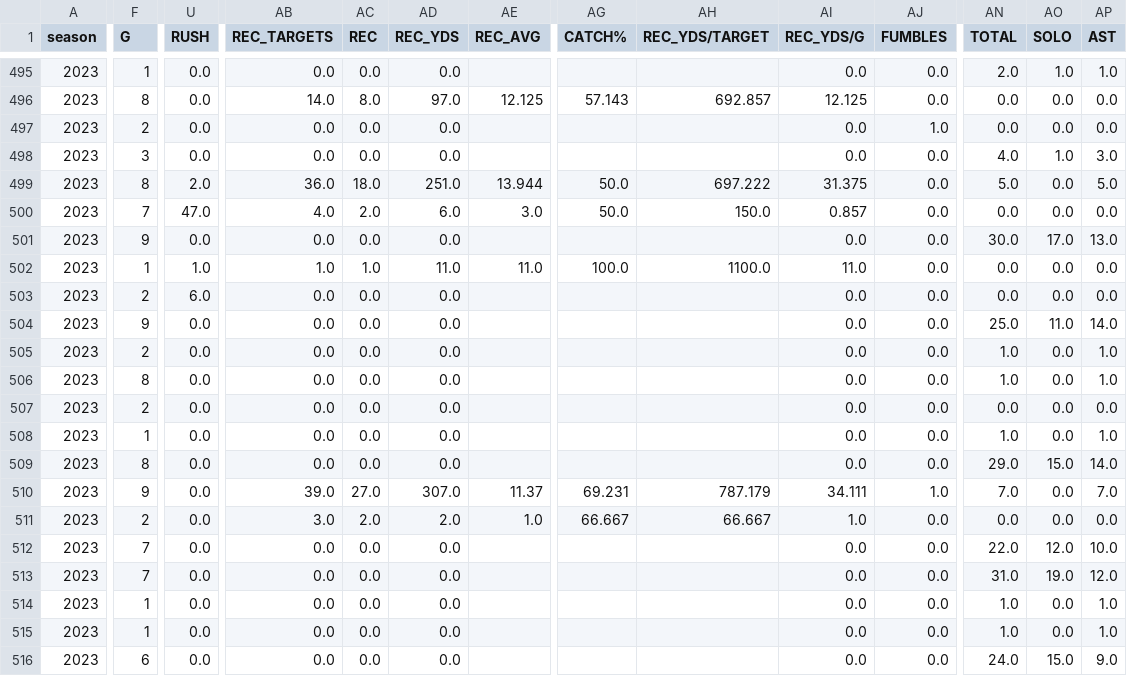
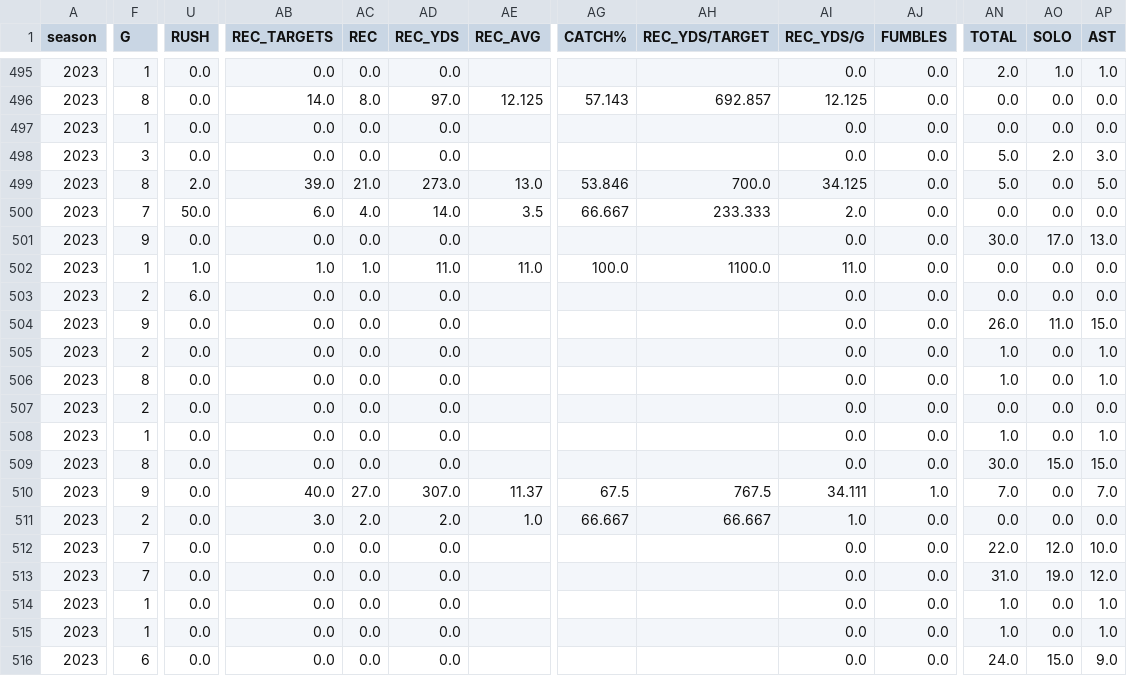
Before and after one commit to armstjc/usfl-2022-data-repository, a CSV file: player_stats/season_stats/csv/2023_player_season_stats.csv, drawn as a sheet; only a part is shown, gaps mark what is left out; the diff covers the shown part only; the diff names each change by its address in the sheet, - before the commit and + after, or states it on an @@ line.

```diff
--- a/player_stats/season_stats/csv/2023_player_season_stats.csv
+++ b/player_stats/season_stats/csv/2023_player_season_stats.csv
-F497 (G): 2
+F497 (G): 1
-AJ497 (FUMBLES): 1.0
+AJ497 (FUMBLES): 0.0
-AN498 (TOTAL): 4.0
+AN498 (TOTAL): 5.0
-AO498 (SOLO): 1.0
+AO498 (SOLO): 2.0
-AB499 (REC_TARGETS): 36.0
+AB499 (REC_TARGETS): 39.0
-AC499 (REC): 18.0
+AC499 (REC): 21.0
-AD499 (REC_YDS): 251.0
+AD499 (REC_YDS): 273.0
-AE499 (REC_AVG): 13.944
+AE499 (REC_AVG): 13.0
-AG499 (CATCH%): 50.0
+AG499 (CATCH%): 53.846
-AH499 (REC_YDS/TARGET): 697.222
+AH499 (REC_YDS/TARGET): 700.0
-AI499 (REC_YDS/G): 31.375
+AI499 (REC_YDS/G): 34.125
-U500 (RUSH): 47.0
+U500 (RUSH): 50.0
-AB500 (REC_TARGETS): 4.0
+AB500 (REC_TARGETS): 6.0
-AC500 (REC): 2.0
+AC500 (REC): 4.0
-AD500 (REC_YDS): 6.0
+AD500 (REC_YDS): 14.0
-AE500 (REC_AVG): 3.0
+AE500 (REC_AVG): 3.5
-AG500 (CATCH%): 50.0
+AG500 (CATCH%): 66.667
-AH500 (REC_YDS/TARGET): 150.0
+AH500 (REC_YDS/TARGET): 233.333
-AI500 (REC_YDS/G): 0.857
+AI500 (REC_YDS/G): 2.0
-AN504 (TOTAL): 25.0
+AN504 (TOTAL): 26.0
-AP504 (AST): 14.0
+AP504 (AST): 15.0
-AN509 (TOTAL): 29.0
+AN509 (TOTAL): 30.0
-AP509 (AST): 14.0
+AP509 (AST): 15.0
-AB510 (REC_TARGETS): 39.0
+AB510 (REC_TARGETS): 40.0
-AG510 (CATCH%): 69.231
+AG510 (CATCH%): 67.5
-AH510 (REC_YDS/TARGET): 787.179
+AH510 (REC_YDS/TARGET): 767.5
```
Also changed, not shown: 102 edited cells elsewhere in this file, 39 other files.
